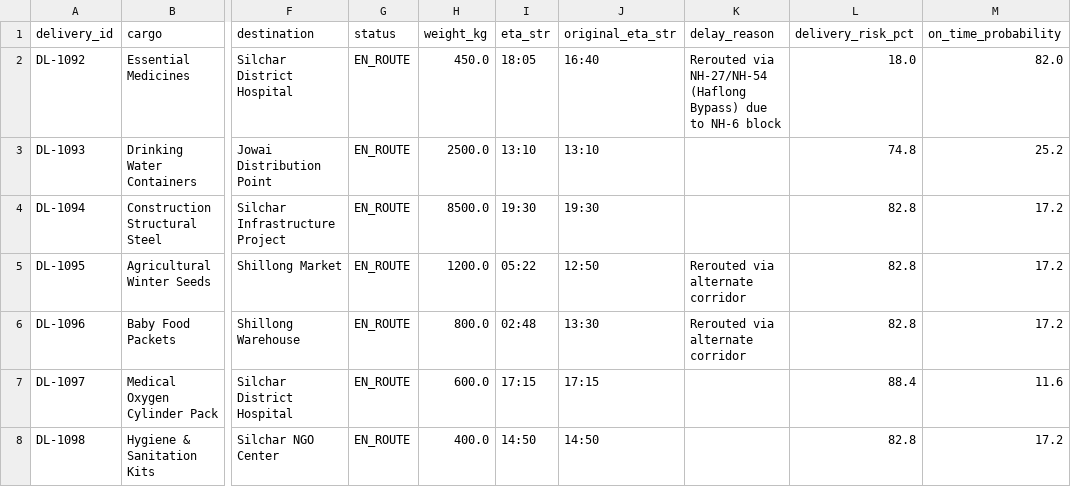
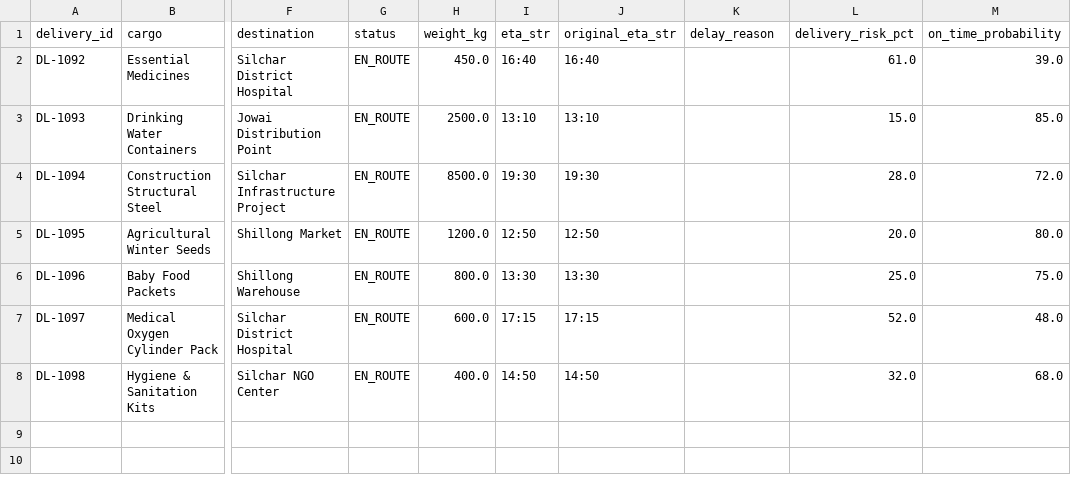
Before and after one commit to gauravpatrekar01/NER-Sentinel-AI, a CSV file: backend/data/deliveries.csv, drawn as a sheet; only a part is shown, gaps mark what is left out; the diff names each change by its address in the sheet, - before the commit and + after, or states it on an @@ line.

```diff
--- a/backend/data/deliveries.csv
+++ b/backend/data/deliveries.csv
-I2 (eta_str): 18:05
+I2 (eta_str): 16:40
-K2 (delay_reason): Rerouted via NH-27/NH-54 (Haflong Bypass) due to NH-6 block
+K2 (delay_reason): (empty)
-L2 (delivery_risk_pct): 18.0
+L2 (delivery_risk_pct): 61.0
-M2 (on_time_probability): 82.0
+M2 (on_time_probability): 39.0
-L3 (delivery_risk_pct): 74.8
+L3 (delivery_risk_pct): 15.0
-M3 (on_time_probability): 25.2
+M3 (on_time_probability): 85.0
-L4 (delivery_risk_pct): 82.8
+L4 (delivery_risk_pct): 28.0
-M4 (on_time_probability): 17.2
+M4 (on_time_probability): 72.0
-I5 (eta_str): 05:22
+I5 (eta_str): 12:50
-K5:K6 (delay_reason): Rerouted via alternate corridor
+K5:K6 (delay_reason): (empty)
-L5 (delivery_risk_pct): 82.8
+L5 (delivery_risk_pct): 20.0
-M5 (on_time_probability): 17.2
+M5 (on_time_probability): 80.0
-I6 (eta_str): 02:48
+I6 (eta_str): 13:30
-L6 (delivery_risk_pct): 82.8
+L6 (delivery_risk_pct): 25.0
-M6 (on_time_probability): 17.2
+M6 (on_time_probability): 75.0
-L7 (delivery_risk_pct): 88.4
+L7 (delivery_risk_pct): 52.0
-M7 (on_time_probability): 11.6
+M7 (on_time_probability): 48.0
-L8 (delivery_risk_pct): 82.8
+L8 (delivery_risk_pct): 32.0
-M8 (on_time_probability): 17.2
+M8 (on_time_probability): 68.0
```
Also changed, not shown: backend/data/roads.csv, backend/data/vehicles.csv, 26 other files.
